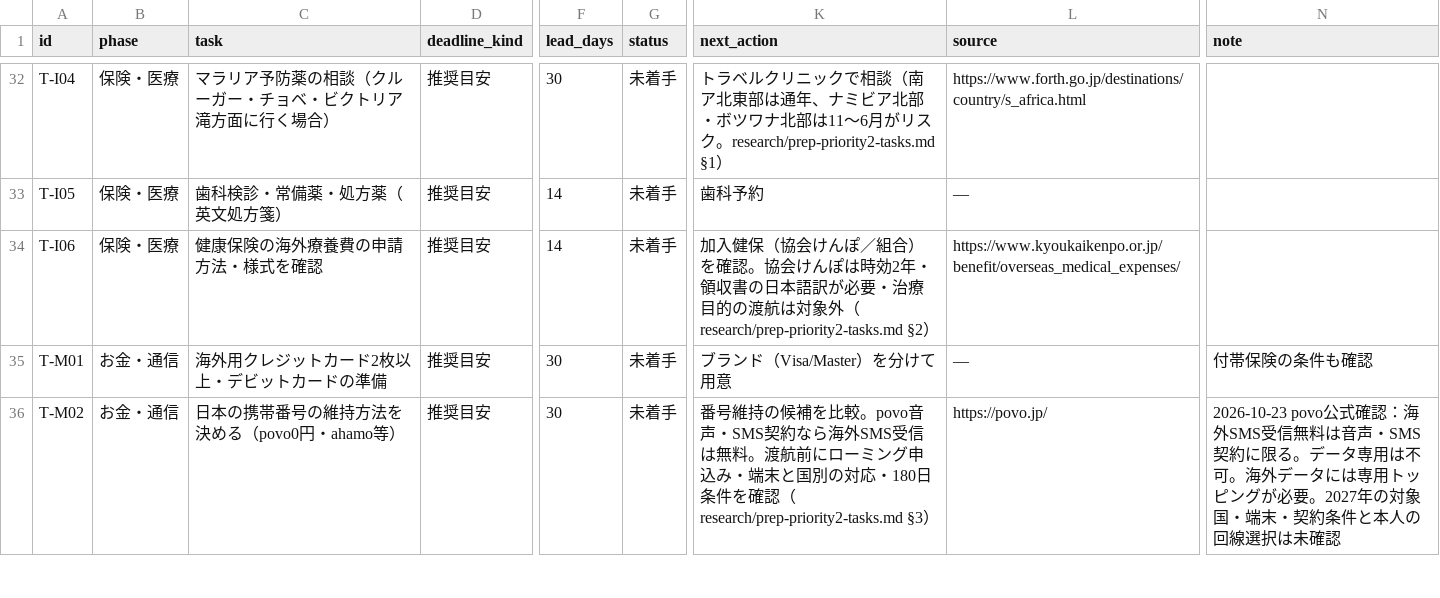
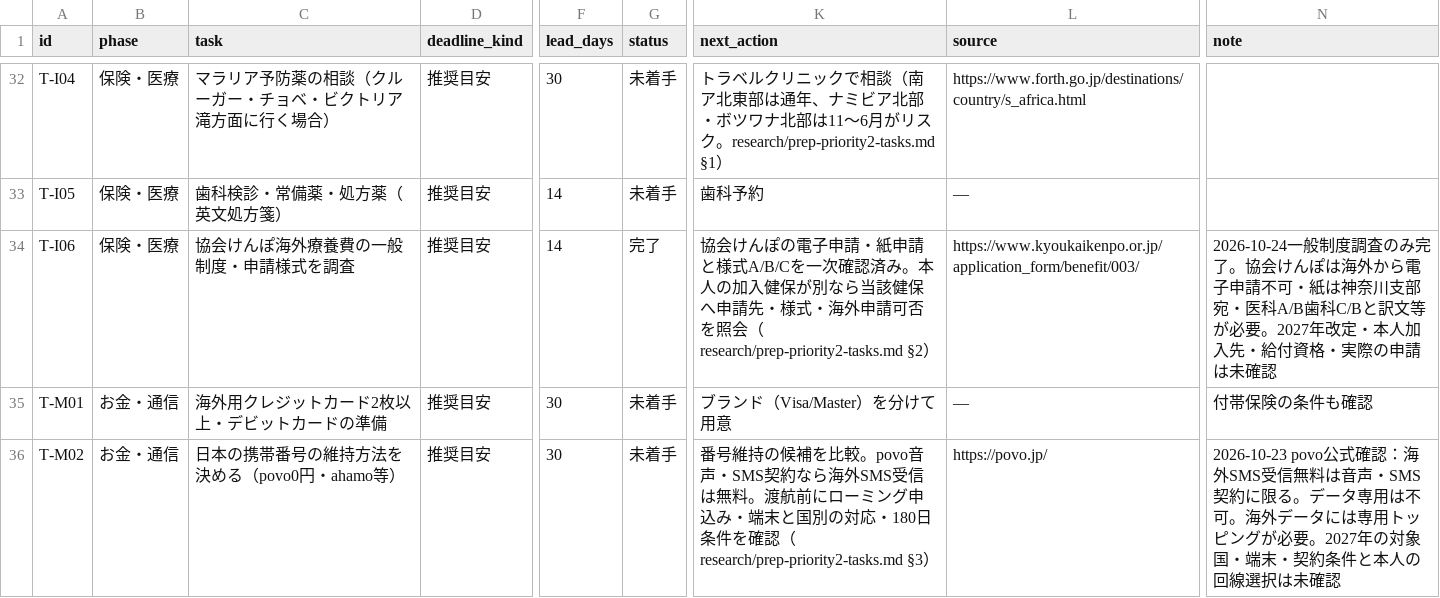
Before and after one commit to Rikkyhub/studying-abroad, a CSV file: data/tasks.csv, drawn as a sheet; only a part is shown, gaps mark what is left out; the diff names each change by its address in the sheet, - before the commit and + after, or states it on an @@ line.

Commit message:
data: complete general overseas medical reimbursement forms research T-I06

```diff
--- a/data/tasks.csv
+++ b/data/tasks.csv
-C34 (task): 健康保険の海外療養費の申請方法・様式を確認
+C34 (task): 協会けんぽ海外療養費の一般制度・申請様式を調査
-G34 (status): 未着手
+G34 (status): 完了
-K34 (next_action): 加入健保（協会けんぽ／組合）を確認。協会けんぽは時効2年・領収書の日本語訳が必要・治療目的の渡航は対象外（research/prep-priority2-tasks.md §2）
+K34 (next_action): 協会けんぽの電子申請・紙申請と様式A/B/Cを一次確認済み。本人の加入健保が別なら当該健保へ申請先・様式・海外申請可否を照会（research/prep-priority2-tasks.md §2）
-L34 (source): https://www.kyoukaikenpo.or.jp/benefit/overseas_medical_expenses/
+L34 (source): https://www.kyoukaikenpo.or.jp/application_form/benefit/003/
-N34 (note): (empty)
+N34 (note): 2026-10-24一般制度調査のみ完了。協会けんぽは海外から電子申請不可・紙は神奈川支部宛・医科A/B歯科C/Bと訳文等が必要。2027年改定・本人加入先・給付資格・実際の申請は未確認
```
